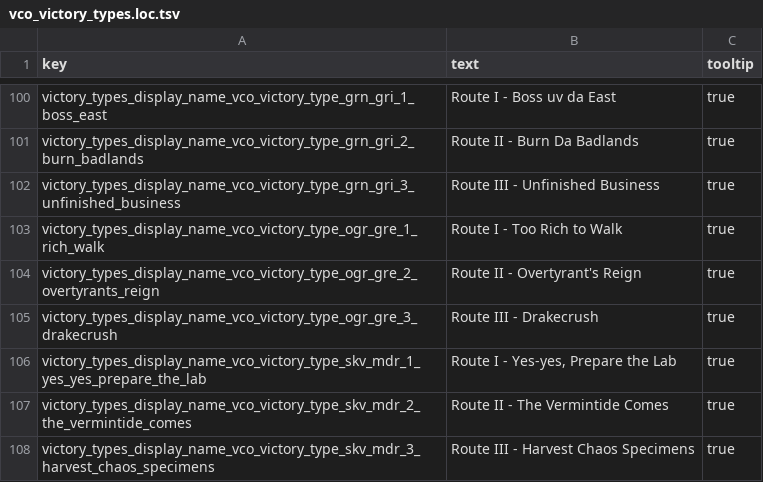
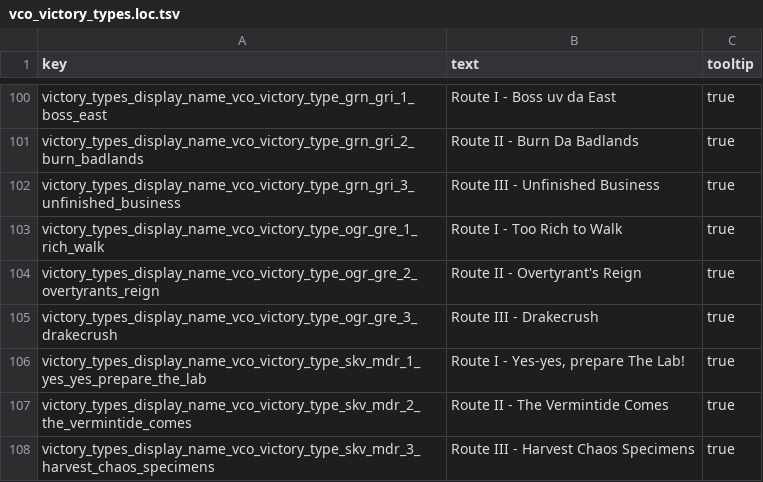
Before and after one commit to msolefonte/vco, a TSV file: src/db/vco_victory_types.loc.tsv, drawn as a sheet; only a part is shown, gaps mark what is left out.

```diff
--- a/src/db/vco_victory_types.loc.tsv
+++ b/src/db/vco_victory_types.loc.tsv
@@ -105,3 +105,3 @@ victory_types_display_name_vco_victory_type_ogr_gre_2_overtyrants_reign	Route II
 victory_types_display_name_vco_victory_type_ogr_gre_3_drakecrush	Route III - Drakecrush	true
-victory_types_display_name_vco_victory_type_skv_mdr_1_yes_yes_prepare_the_lab	Route I - Yes-yes, Prepare the Lab	true
+victory_types_display_name_vco_victory_type_skv_mdr_1_yes_yes_prepare_the_lab	Route I - Yes-yes, prepare The Lab!	true
 victory_types_display_name_vco_victory_type_skv_mdr_2_the_vermintide_comes	Route II - The Vermintide Comes	true
```
Also changed, not shown: 2 other files.
